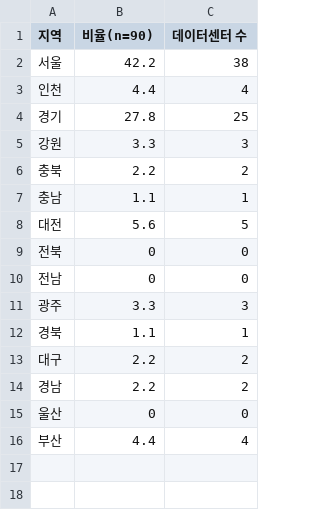
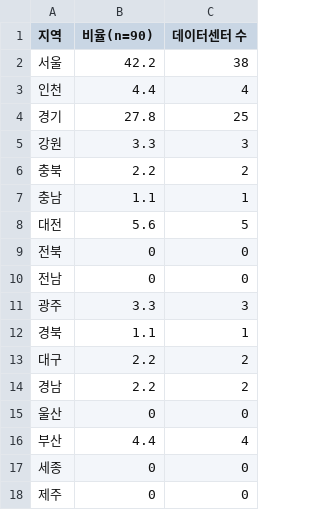
Before and after one commit to dwinf/environment, a CSV file: data/2019 국내 데이터센터 분포(민간)_한국데이터센터연합회.csv, drawn as a sheet; the diff names each change by its address in the sheet, - before the commit and + after, or states it on an @@ line.

```diff
--- a/data/2019 국내 데이터센터 분포(민간)_한국데이터센터연합회.csv
+++ b/data/2019 국내 데이터센터 분포(민간)_한국데이터센터연합회.csv
+row 17: 세종 | 0 | 0
+row 18: 제주 | 0 | 0
```
Also changed, not shown: 5 other files.
